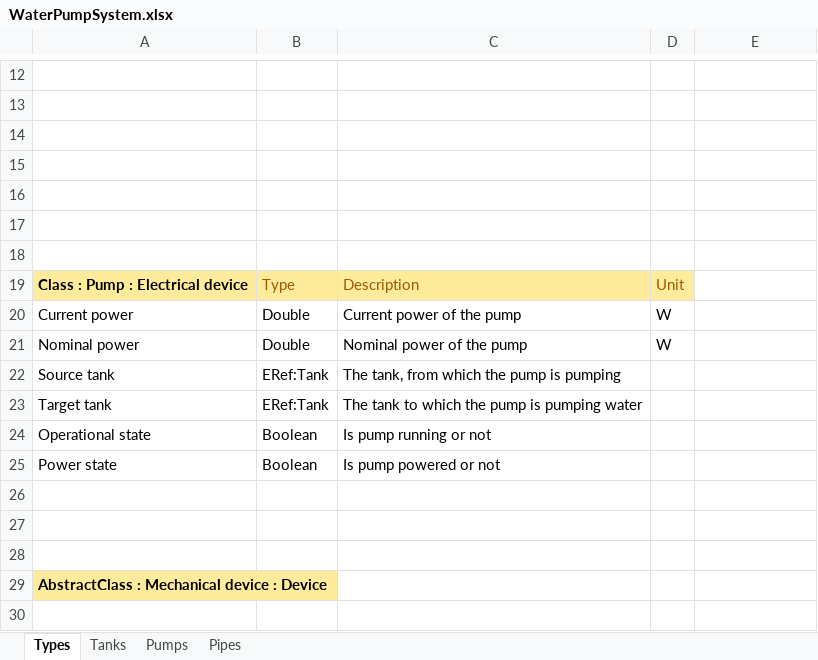
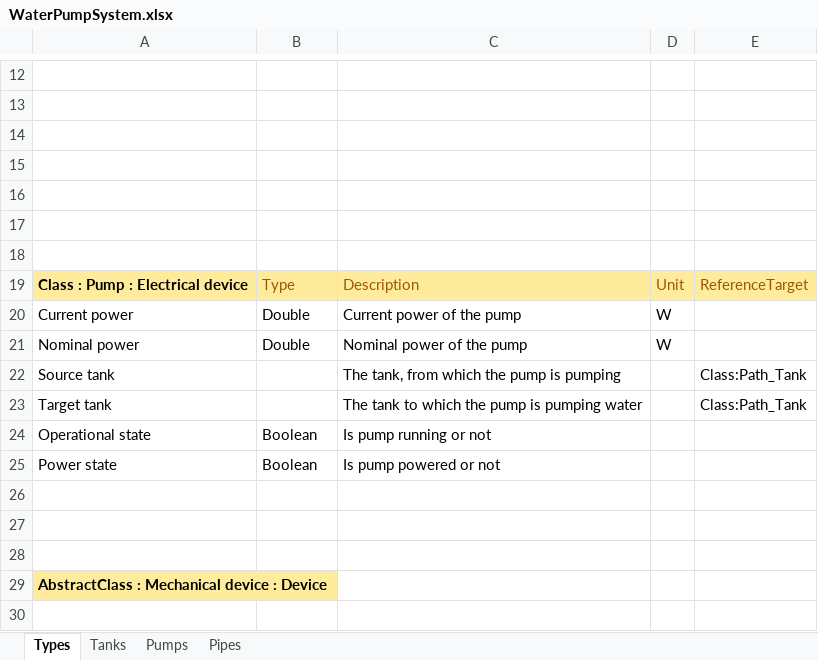
Before and after one commit to cpmPlus/Examples, an Excel workbook: EquipmentModelBulkLoadTool/WaterPumpSystem.xlsx, sheet Types, drawn as a sheet; only a part is shown, gaps mark what is left out; values as stored, in another font and other column widths than the file's, no borders; the diff names each change by its address in the sheet, - before the commit and + after, or states it on an @@ line.

Commit message:
update syntax to refer others equipment property

```diff
--- a/EquipmentModelBulkLoadTool/WaterPumpSystem.xlsx (sheet Types)
+++ b/EquipmentModelBulkLoadTool/WaterPumpSystem.xlsx (sheet Types)
-E19: (empty)
+E19: ReferenceTarget
-E19 fill: none
+E19 fill: #FFEB9C
-B22:B23: ERef:Tank
+B22:B23: (empty)
-E22:E23: (empty)
+E22:E23: Class:Path_Tank
```
